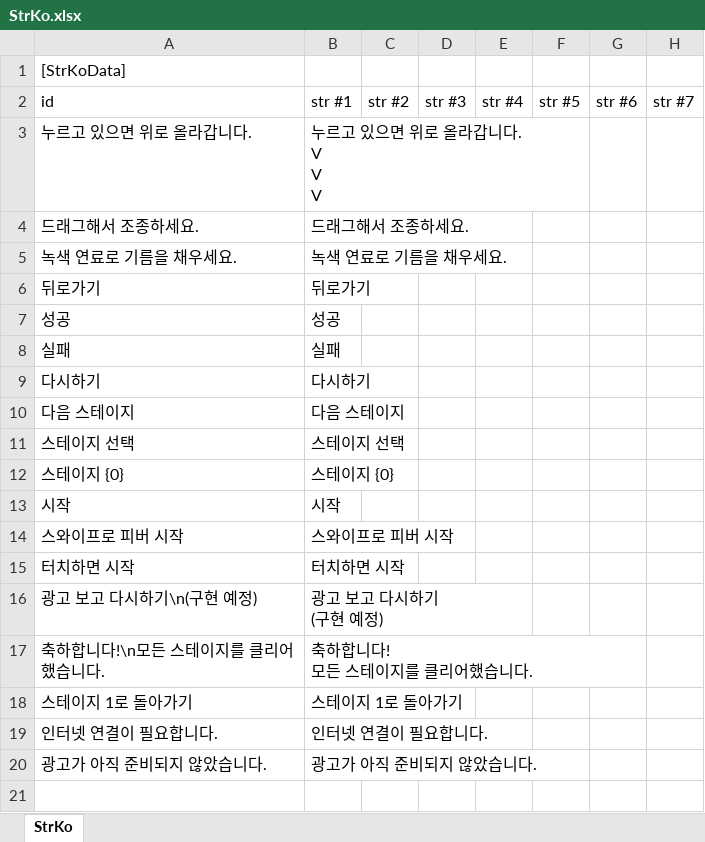
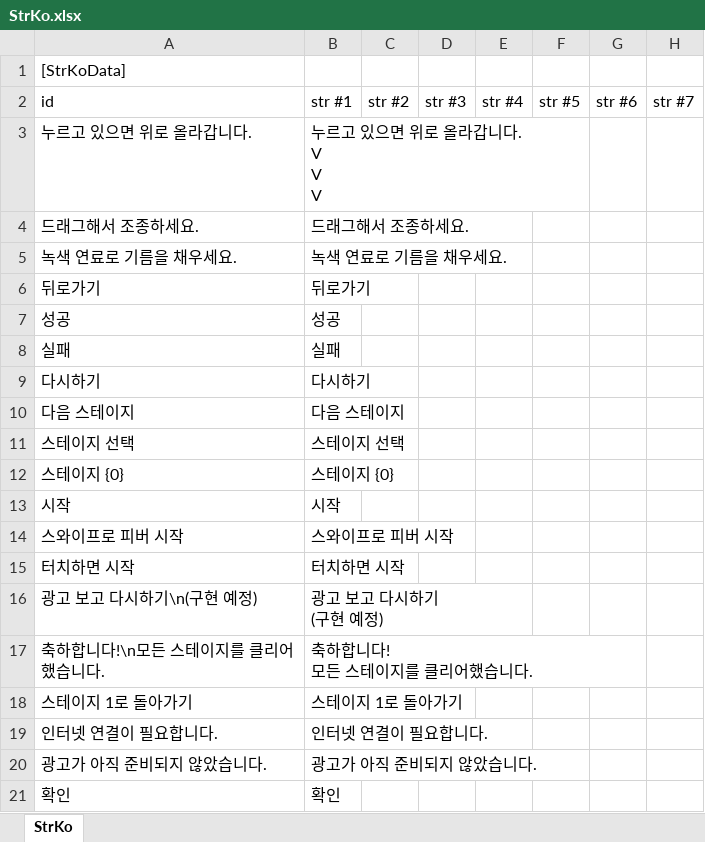
Before and after one commit to gasbank/unity-balloon, an Excel workbook: Data/StrKo.xlsx, sheet StrKo, drawn as a sheet; values as stored, in another font and other column widths than the file's, no borders; the diff names each change by its address in the sheet, - before the commit and + after, or states it on an @@ line.

```diff
--- a/Data/StrKo.xlsx (sheet StrKo)
+++ b/Data/StrKo.xlsx (sheet StrKo)
+row 21: 확인 | 확인
```
Also changed, not shown: Data/StrEn.xlsx, 4 other files.
